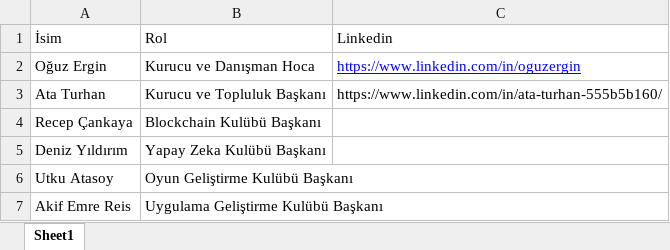
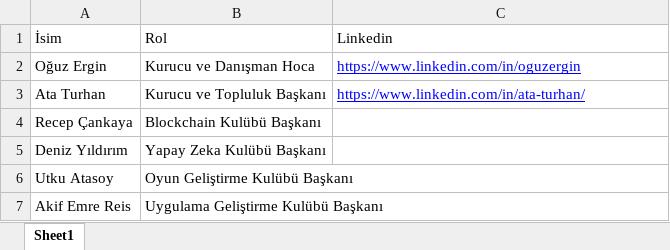
Before and after one commit to TOBB-ETU-CS-Community/Community_Website, an Excel workbook: input/Topluluk Ekibi.xlsx, sheet Sheet1, drawn as a sheet; values as stored, in another font and other column widths than the file's, no borders; the diff names each change by its address in the sheet, - before the commit and + after, or states it on an @@ line.

```diff
--- a/input/Topluluk Ekibi.xlsx (sheet Sheet1)
+++ b/input/Topluluk Ekibi.xlsx (sheet Sheet1)
-C3: https://www.linkedin.com/in/ata-turhan-555b5b160/
+C3: https://www.linkedin.com/in/ata-turhan/
@@ C3 underline: off → on, text colour: black → #0000FF @@
```
Also changed, not shown: 9 other files.
